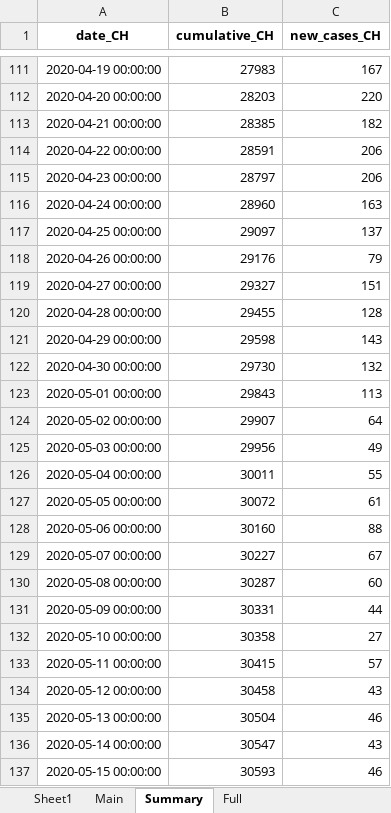
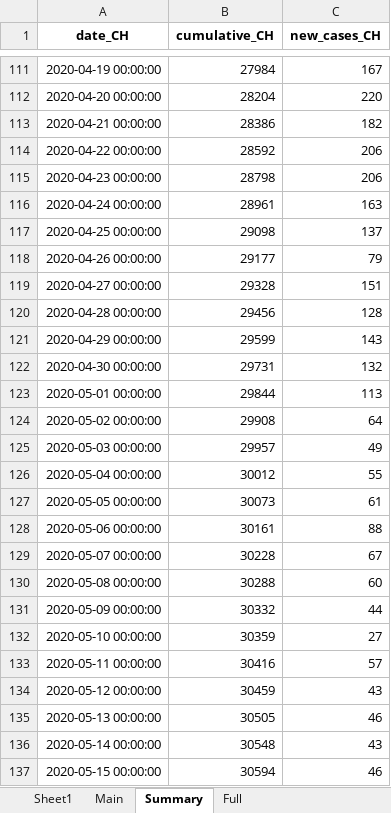
Before and after one commit to esolodko/p1_pub, an Excel workbook: xlsx_data/COVID19_Fallzahlen_CH.xlsx, sheet Summary, drawn as a sheet; only a part is shown, gaps mark what is left out; values as stored, in another font and other column widths than the file's, no borders; the diff covers the shown part only; the diff names each change by its address in the sheet, - before the commit and + after, or states it on an @@ line.

```diff
--- a/xlsx_data/COVID19_Fallzahlen_CH.xlsx (sheet Summary)
+++ b/xlsx_data/COVID19_Fallzahlen_CH.xlsx (sheet Summary)
-B111 (cumulative_CH): 27983
+B111 (cumulative_CH): 27984
-B112 (cumulative_CH): 28203
+B112 (cumulative_CH): 28204
-B113 (cumulative_CH): 28385
+B113 (cumulative_CH): 28386
-B114 (cumulative_CH): 28591
+B114 (cumulative_CH): 28592
-B115 (cumulative_CH): 28797
+B115 (cumulative_CH): 28798
-B116 (cumulative_CH): 28960
+B116 (cumulative_CH): 28961
-B117 (cumulative_CH): 29097
+B117 (cumulative_CH): 29098
-B118 (cumulative_CH): 29176
+B118 (cumulative_CH): 29177
-B119 (cumulative_CH): 29327
+B119 (cumulative_CH): 29328
-B120 (cumulative_CH): 29455
+B120 (cumulative_CH): 29456
-B121 (cumulative_CH): 29598
+B121 (cumulative_CH): 29599
-B122 (cumulative_CH): 29730
+B122 (cumulative_CH): 29731
-B123 (cumulative_CH): 29843
+B123 (cumulative_CH): 29844
-B124 (cumulative_CH): 29907
+B124 (cumulative_CH): 29908
-B125 (cumulative_CH): 29956
+B125 (cumulative_CH): 29957
-B126 (cumulative_CH): 30011
+B126 (cumulative_CH): 30012
-B127 (cumulative_CH): 30072
+B127 (cumulative_CH): 30073
-B128 (cumulative_CH): 30160
+B128 (cumulative_CH): 30161
-B129 (cumulative_CH): 30227
+B129 (cumulative_CH): 30228
-B130 (cumulative_CH): 30287
+B130 (cumulative_CH): 30288
-B131 (cumulative_CH): 30331
+B131 (cumulative_CH): 30332
-B132 (cumulative_CH): 30358
+B132 (cumulative_CH): 30359
-B133 (cumulative_CH): 30415
+B133 (cumulative_CH): 30416
-B134 (cumulative_CH): 30458
+B134 (cumulative_CH): 30459
-B135 (cumulative_CH): 30504
+B135 (cumulative_CH): 30505
-B136 (cumulative_CH): 30547
+B136 (cumulative_CH): 30548
-B137 (cumulative_CH): 30593
+B137 (cumulative_CH): 30594
```
Also changed, not shown: 66 added rows, 66 removed rows and 521 edited cells elsewhere in this sheet, sheet Main, sheet Full.
